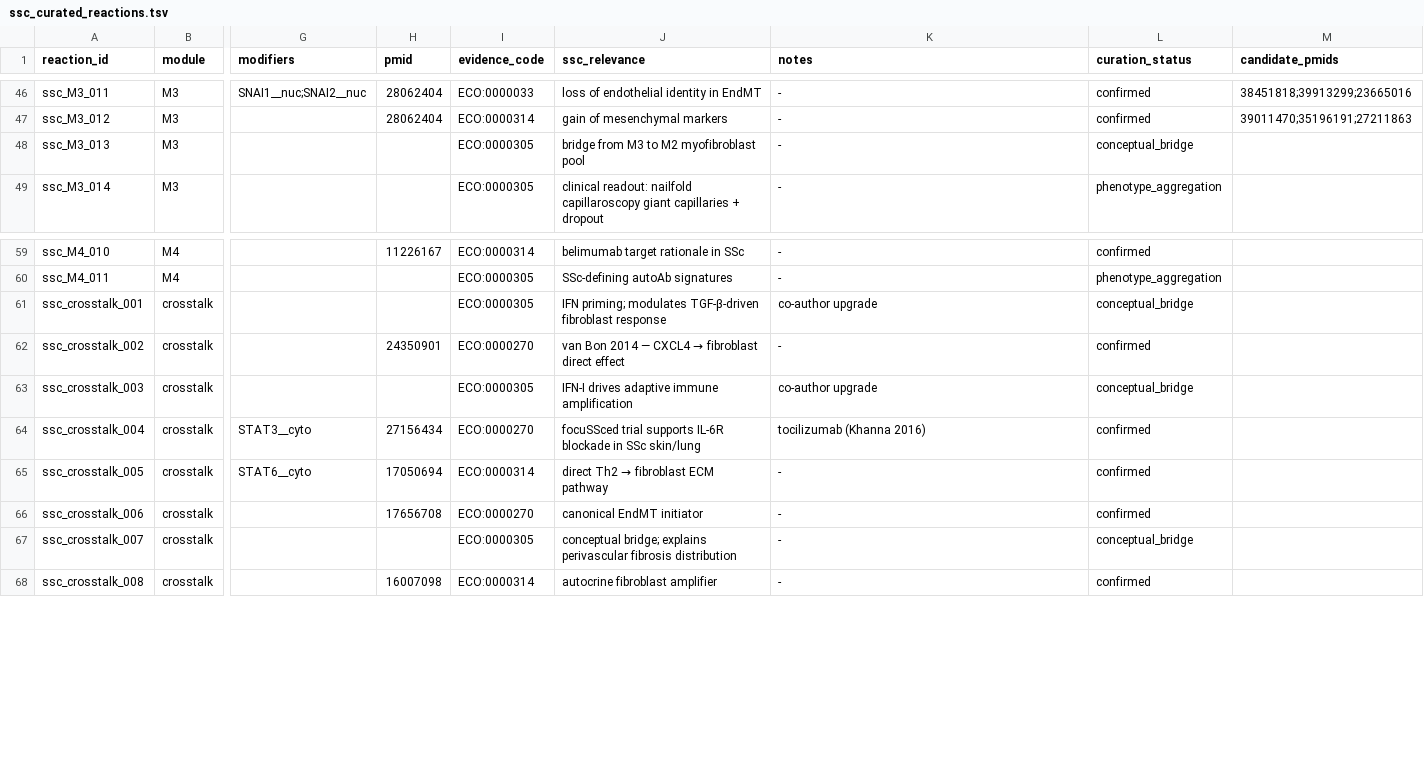
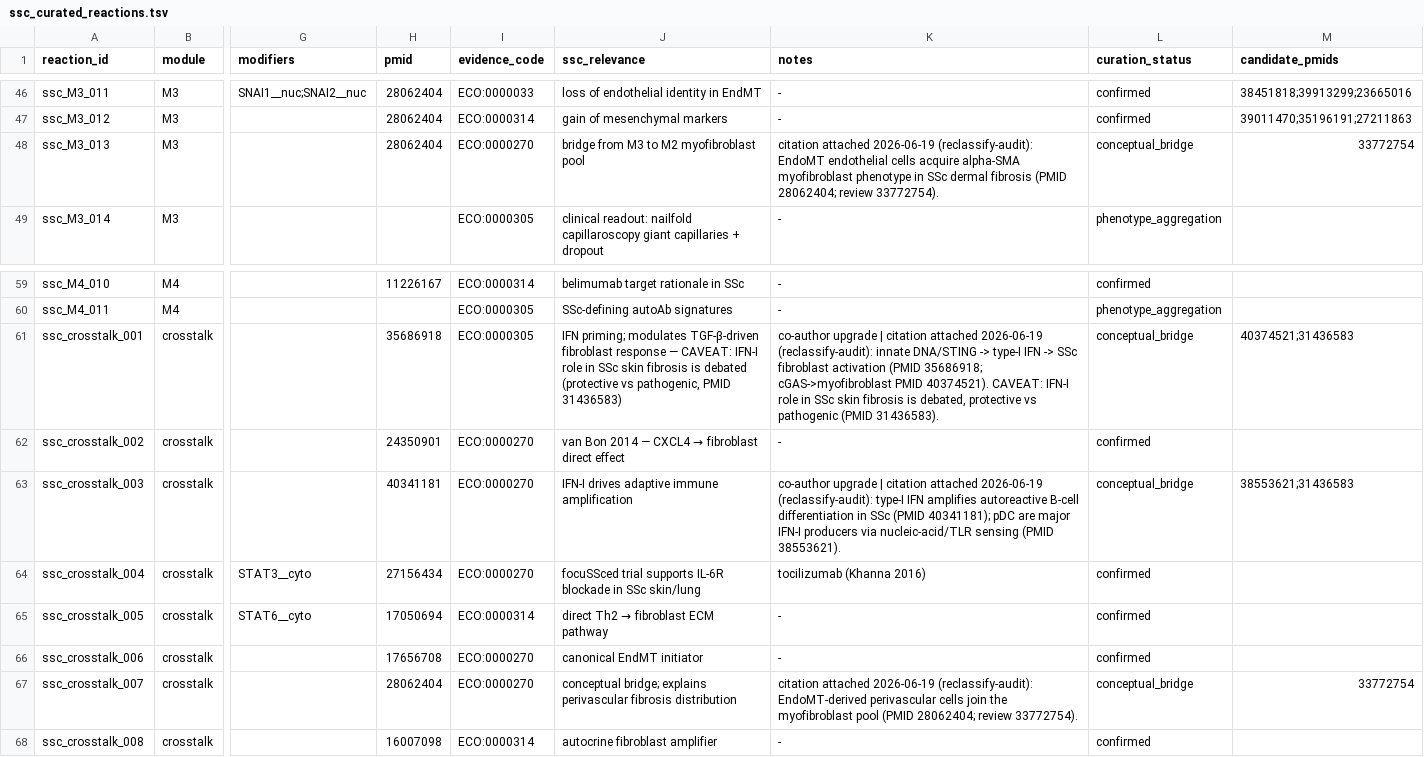
Before and after one commit to Nurtal/IDT_SSc_map, a TSV file: curation/ssc_curated_reactions.tsv, drawn as a sheet; only a part is shown, gaps mark what is left out; the diff names each change by its address in the sheet, - before the commit and + after, or states it on an @@ line.

```diff
--- a/curation/ssc_curated_reactions.tsv
+++ b/curation/ssc_curated_reactions.tsv
-H48 (pmid): (empty)
+H48 (pmid): 28062404
-I48 (evidence_code): ECO:0000305
+I48 (evidence_code): ECO:0000270
-K48 (notes): -
+K48 (notes): citation attached 2026-06-19 (reclassify-audit): EndoMT endothelial cells acquire alpha-SMA myofibroblast phenotype in SSc dermal fibrosis (PMID 28062404; review 33772754).
-M48 (candidate_pmids): (empty)
+M48 (candidate_pmids): 33772754
-H61 (pmid): (empty)
+H61 (pmid): 35686918
-J61 (ssc_relevance): …fibroblast response
+J61 (ssc_relevance): …fibroblast response — CAVEAT: IFN-I role in SSc skin fibrosis is debated (protective vs pathogenic, PMID 31436583)
-K61 (notes): co-author upgrade
+K61 (notes): co-author upgrade | citation attached 2026-06-19 (reclassify-audit): innate DNA/STING -> type-I IFN -> SSc fibroblast activation (PMID 35686918; cGAS->myofibroblast PMID 40374521). CAVEAT: IFN-I role in SSc skin fibrosis is debated, protective vs pathogenic (PMID 31436583).
-M61 (candidate_pmids): (empty)
+M61 (candidate_pmids): 40374521;31436583
-H63 (pmid): (empty)
+H63 (pmid): 40341181
-I63 (evidence_code): ECO:0000305
+I63 (evidence_code): ECO:0000270
-K63 (notes): co-author upgrade
+K63 (notes): co-author upgrade | citation attached 2026-06-19 (reclassify-audit): type-I IFN amplifies autoreactive B-cell differentiation in SSc (PMID 40341181); pDC are major IFN-I producers via nucleic-acid/TLR sensing (PMID 38553621).
-M63 (candidate_pmids): (empty)
+M63 (candidate_pmids): 38553621;31436583
-H67 (pmid): (empty)
+H67 (pmid): 28062404
-I67 (evidence_code): ECO:0000305
+I67 (evidence_code): ECO:0000270
-K67 (notes): -
+K67 (notes): citation attached 2026-06-19 (reclassify-audit): EndoMT-derived perivascular cells join the myofibroblast pool (PMID 28062404; review 33772754).
-M67 (candidate_pmids): (empty)
+M67 (candidate_pmids): 33772754
```
Also changed, not shown: 18 other files.
